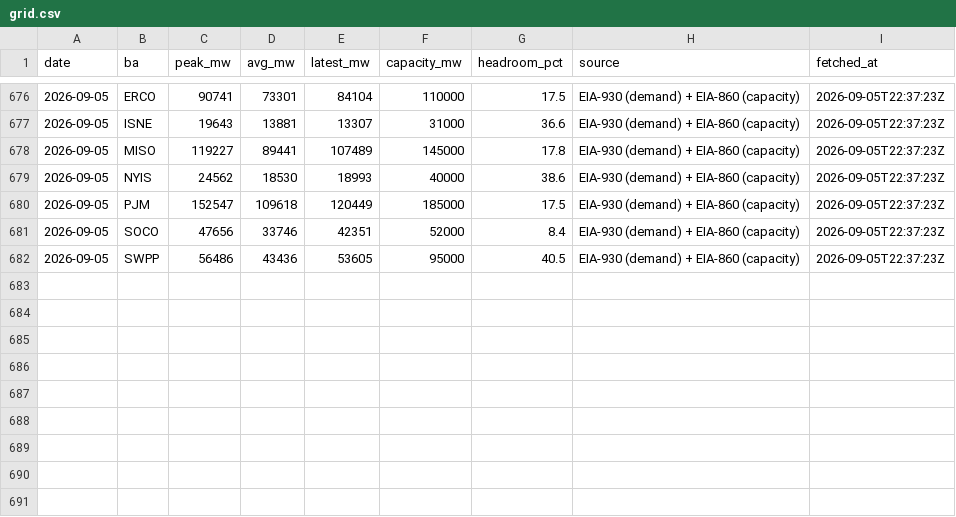
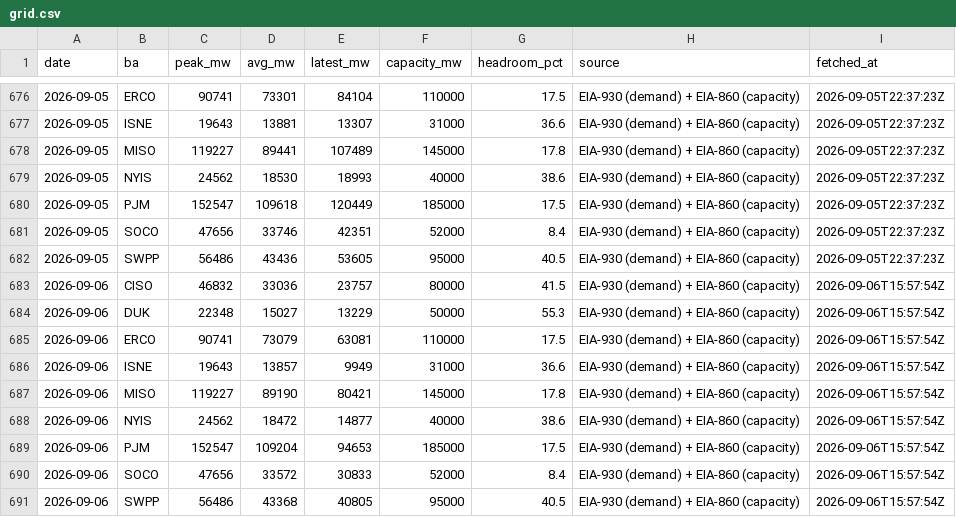
Before and after one commit to vijay-sachdeva/us-ai-infra, a CSV file: data/history/grid.csv, drawn as a sheet; only a part is shown, gaps mark what is left out; the diff names each change by its address in the sheet, - before the commit and + after, or states it on an @@ line.

```diff
--- a/data/history/grid.csv
+++ b/data/history/grid.csv
+row 683: 2026-09-06 | CISO | 46832 | 33036 | 23757 | 80000 | 41.5 | EIA-930 (demand) + EIA-860 (capacity) | 2026-09-06T15:57:54Z
+row 684: 2026-09-06 | DUK | 22348 | 15027 | 13229 | 50000 | 55.3 | EIA-930 (demand) + EIA-860 (capacity) | 2026-09-06T15:57:54Z
+row 685: 2026-09-06 | ERCO | 90741 | 73079 | 63081 | 110000 | 17.5 | EIA-930 (demand) + EIA-860 (capacity) | 2026-09-06T15:57:54Z
+row 686: 2026-09-06 | ISNE | 19643 | 13857 | 9949 | 31000 | 36.6 | EIA-930 (demand) + EIA-860 (capacity) | 2026-09-06T15:57:54Z
+row 687: 2026-09-06 | MISO | 119227 | 89190 | 80421 | 145000 | 17.8 | EIA-930 (demand) + EIA-860 (capacity) | 2026-09-06T15:57:54Z
+row 688: 2026-09-06 | NYIS | 24562 | 18472 | 14877 | 40000 | 38.6 | EIA-930 (demand) + EIA-860 (capacity) | 2026-09-06T15:57:54Z
+row 689: 2026-09-06 | PJM | 152547 | 109204 | 94653 | 185000 | 17.5 | EIA-930 (demand) + EIA-860 (capacity) | 2026-09-06T15:57:54Z
+row 690: 2026-09-06 | SOCO | 47656 | 33572 | 30833 | 52000 | 8.4 | EIA-930 (demand) + EIA-860 (capacity) | 2026-09-06T15:57:54Z
+row 691: 2026-09-06 | SWPP | 56486 | 43368 | 40805 | 95000 | 40.5 | EIA-930 (demand) + EIA-860 (capacity) | 2026-09-06T15:57:54Z
```
Also changed, not shown: data/history/gpu_prices.csv, data/history/power_econ.csv, 10 other files.
